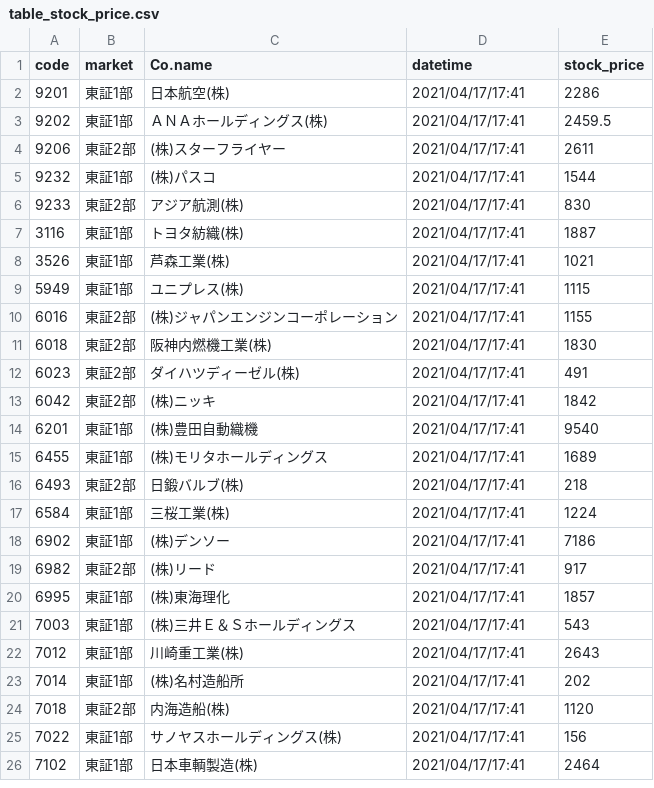
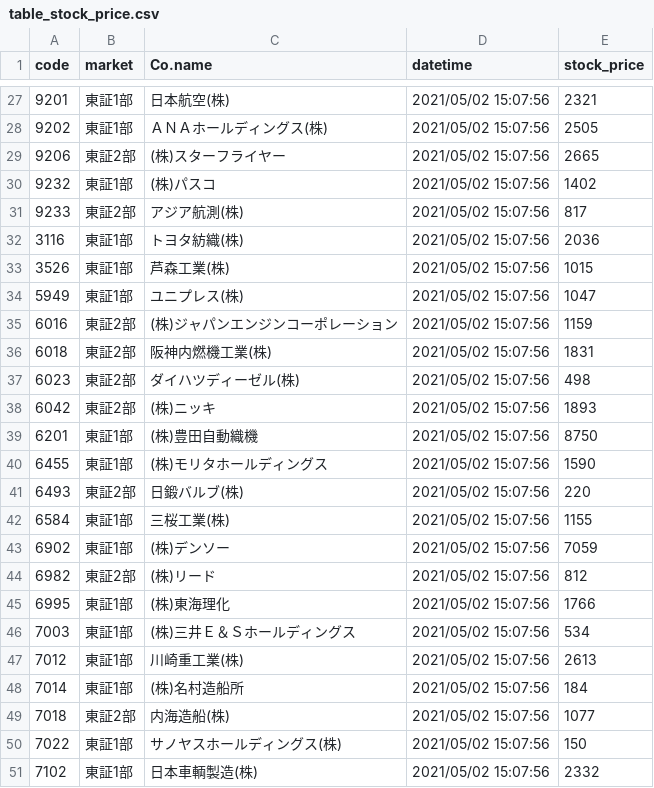
Before and after one commit to Kouki-Arimoto/catch_stock-price_provided_yahoo_finance, a CSV file: DataCSV/table_stock_price.csv, drawn as a sheet; only a part is shown, gaps mark what is left out; the diff covers the shown part only.

```diff
--- a/DataCSV/table_stock_price.csv
+++ b/DataCSV/table_stock_price.csv
@@ -2,25 +27,25 @@ code,market,Co.name,datetime,stock_price
-9201,東証1部,日本航空(株),2021/04/17/17:41,2286
-9202,東証1部,ＡＮＡホールディングス(株),2021/04/17/17:41,2459.5
-9206,東証2部,(株)スターフライヤー,2021/04/17/17:41,2611
-9232,東証1部,(株)パスコ,2021/04/17/17:41,1544
-9233,東証2部,アジア航測(株),2021/04/17/17:41,830
-3116,東証1部,トヨタ紡織(株),2021/04/17/17:41,1887
-3526,東証1部,芦森工業(株),2021/04/17/17:41,1021
-5949,東証1部,ユニプレス(株),2021/04/17/17:41,1115
-6016,東証2部,(株)ジャパンエンジンコーポレーション,2021/04/17/17:41,1155
-6018,東証2部,阪神内燃機工業(株),2021/04/17/17:41,1830
-6023,東証2部,ダイハツディーゼル(株),2021/04/17/17:41,491
-6042,東証2部,(株)ニッキ,2021/04/17/17:41,1842
-6201,東証1部,(株)豊田自動織機,2021/04/17/17:41,9540
-6455,東証1部,(株)モリタホールディングス,2021/04/17/17:41,1689
-6493,東証2部,日鍛バルブ(株),2021/04/17/17:41,218
-6584,東証1部,三桜工業(株),2021/04/17/17:41,1224
-6902,東証1部,(株)デンソー,2021/04/17/17:41,7186
-6982,東証2部,(株)リード,2021/04/17/17:41,917
-6995,東証1部,(株)東海理化,2021/04/17/17:41,1857
-7003,東証1部,(株)三井Ｅ＆Ｓホールディングス,2021/04/17/17:41,543
-7012,東証1部,川崎重工業(株),2021/04/17/17:41,2643
-7014,東証1部,(株)名村造船所,2021/04/17/17:41,202
-7018,東証2部,内海造船(株),2021/04/17/17:41,1120
-7022,東証1部,サノヤスホールディングス(株),2021/04/17/17:41,156
-7102,東証1部,日本車輌製造(株),2021/04/17/17:41,2464
+9201,東証1部,日本航空(株),2021/05/02 15:07:56,2321
+9202,東証1部,ＡＮＡホールディングス(株),2021/05/02 15:07:56,2505
+9206,東証2部,(株)スターフライヤー,2021/05/02 15:07:56,2665
+9232,東証1部,(株)パスコ,2021/05/02 15:07:56,1402
+9233,東証2部,アジア航測(株),2021/05/02 15:07:56,817
+3116,東証1部,トヨタ紡織(株),2021/05/02 15:07:56,2036
+3526,東証1部,芦森工業(株),2021/05/02 15:07:56,1015
+5949,東証1部,ユニプレス(株),2021/05/02 15:07:56,1047
+6016,東証2部,(株)ジャパンエンジンコーポレーション,2021/05/02 15:07:56,1159
+6018,東証2部,阪神内燃機工業(株),2021/05/02 15:07:56,1831
+6023,東証2部,ダイハツディーゼル(株),2021/05/02 15:07:56,498
+6042,東証2部,(株)ニッキ,2021/05/02 15:07:56,1893
+6201,東証1部,(株)豊田自動織機,2021/05/02 15:07:56,8750
+6455,東証1部,(株)モリタホールディングス,2021/05/02 15:07:56,1590
+6493,東証2部,日鍛バルブ(株),2021/05/02 15:07:56,220
+6584,東証1部,三桜工業(株),2021/05/02 15:07:56,1155
+6902,東証1部,(株)デンソー,2021/05/02 15:07:56,7059
+6982,東証2部,(株)リード,2021/05/02 15:07:56,812
+6995,東証1部,(株)東海理化,2021/05/02 15:07:56,1766
+7003,東証1部,(株)三井Ｅ＆Ｓホールディングス,2021/05/02 15:07:56,534
+7012,東証1部,川崎重工業(株),2021/05/02 15:07:56,2613
+7014,東証1部,(株)名村造船所,2021/05/02 15:07:56,184
+7018,東証2部,内海造船(株),2021/05/02 15:07:56,1077
+7022,東証1部,サノヤスホールディングス(株),2021/05/02 15:07:56,150
+7102,東証1部,日本車輌製造(株),2021/05/02 15:07:56,2332
```
Also changed, not shown: 25 added rows elsewhere in this file, 8 other files.
